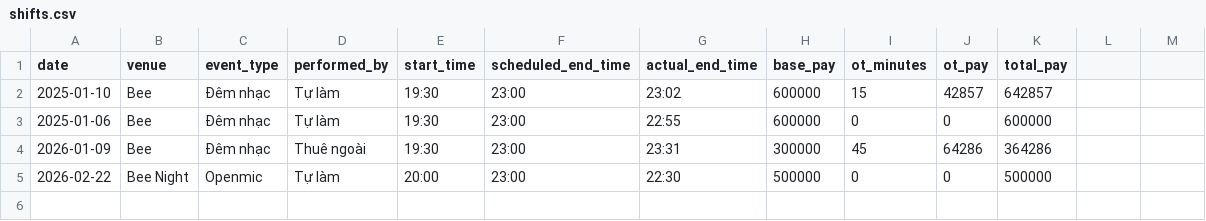
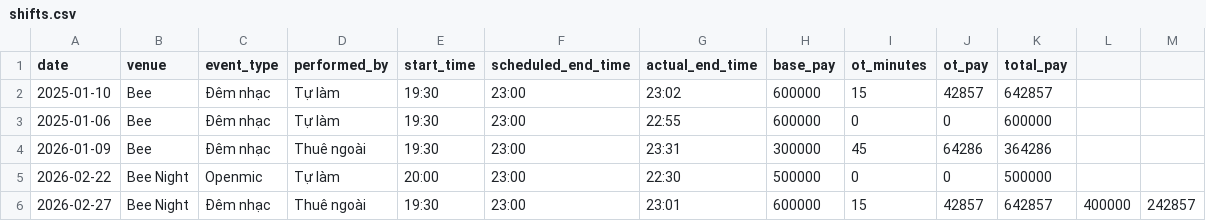
Before and after one commit to taitd1604/Sal_Repo, a CSV file: data/shifts.csv, drawn as a sheet; the diff names each change by its address in the sheet, - before the commit and + after, or states it on an @@ line.

Commit message:
chore: log shift via bot at 2026-01-10T15:14:29.100083

```diff
--- a/data/shifts.csv
+++ b/data/shifts.csv
+row 6: 2026-02-27 | Bee Night | Đêm nhạc | Thuê ngoài | 19:30 | 23:00 | 23:01 | 600000 | 15 | 42857 | 642857 | 400000 | 242857
```
